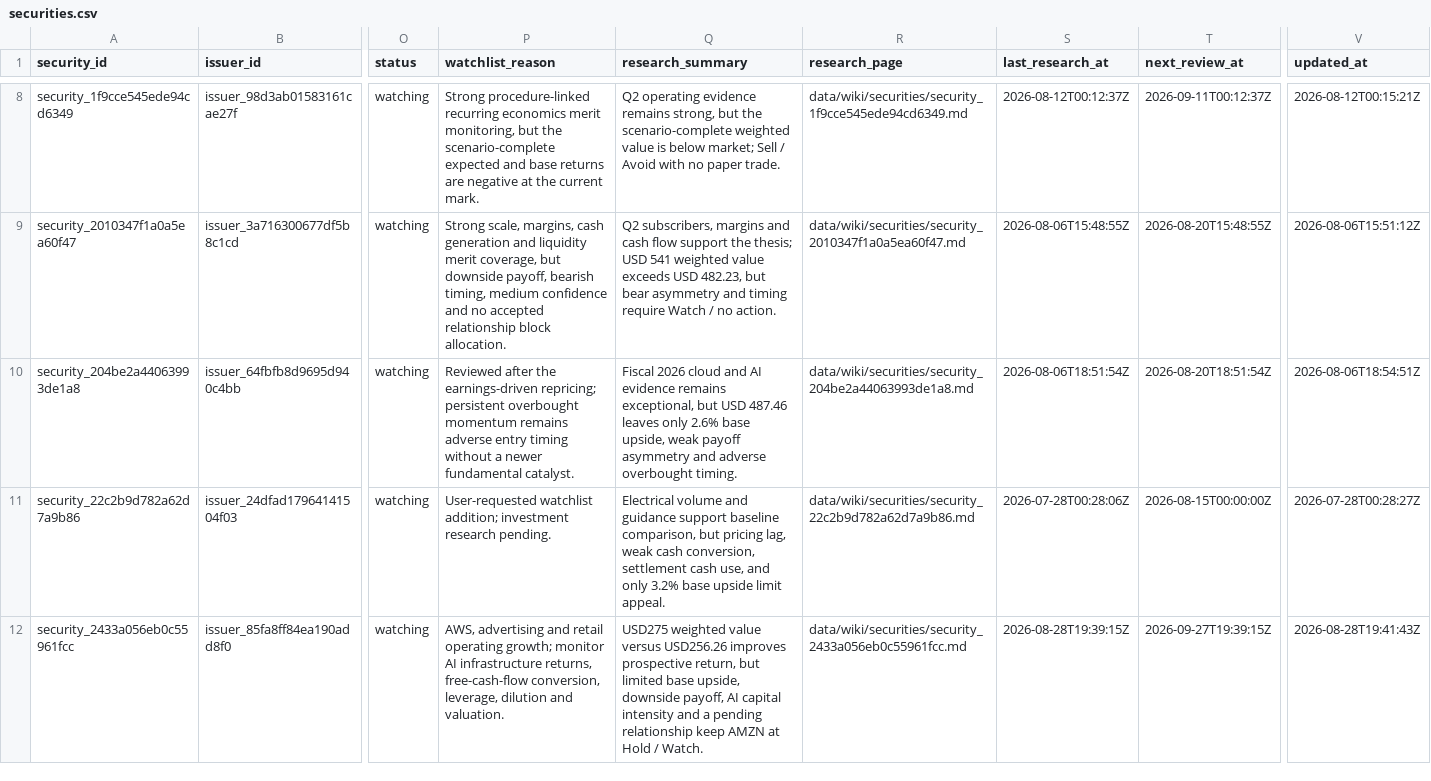
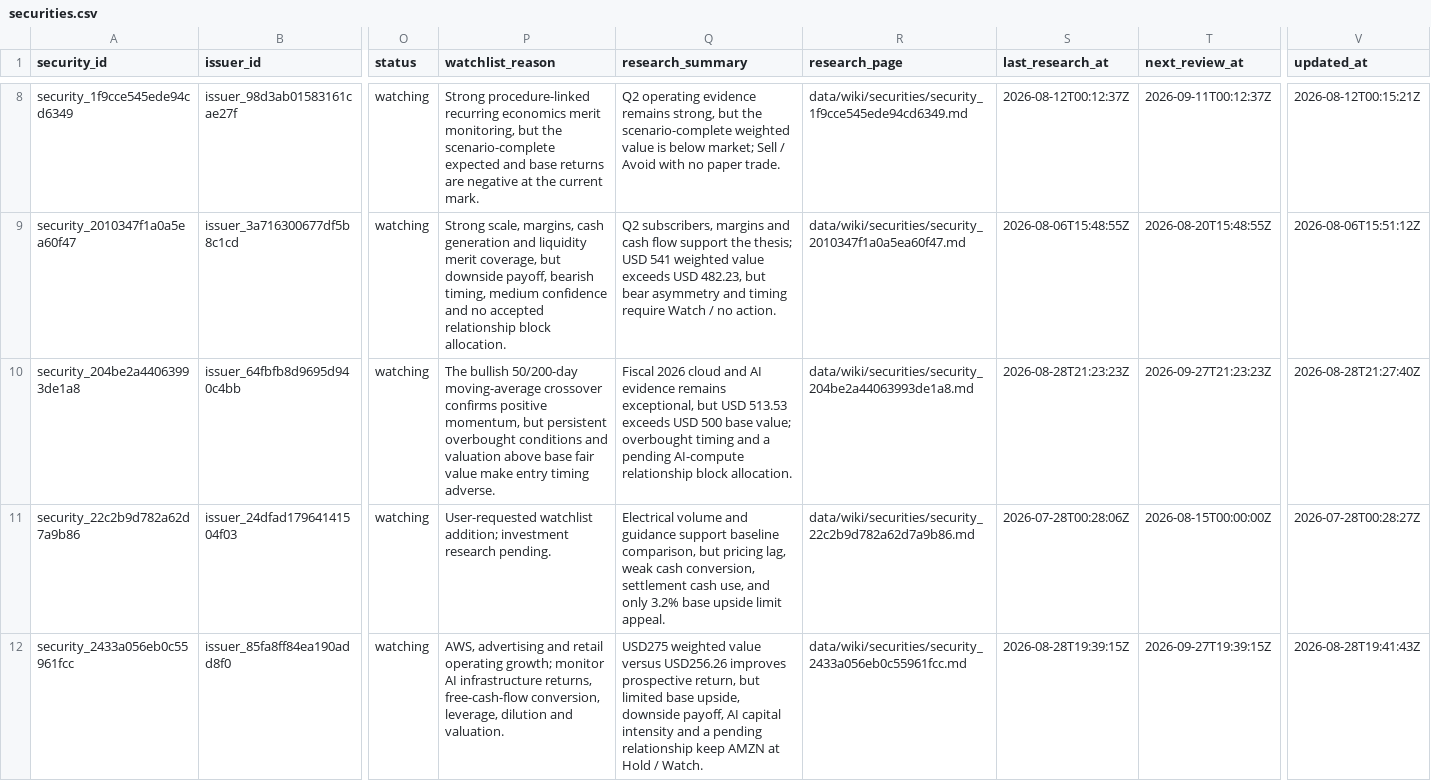
Before and after one commit to Kabutojira/PaperTrader, a CSV file: data/tables/securities.csv, drawn as a sheet; only a part is shown, gaps mark what is left out; the diff names each change by its address in the sheet, - before the commit and + after, or states it on an @@ line.

```diff
--- a/data/tables/securities.csv
+++ b/data/tables/securities.csv
-P10 (watchlist_reason): Reviewed after the earnings-driven repricing; persistent overbought momentum remains adverse entry timing without a newer fundamental catalyst.
+P10 (watchlist_reason): The bullish 50/200-day moving-average crossover confirms positive momentum, but persistent overbought conditions and valuation above base fair value make entry timing adverse.
-Q10 (research_summary): …but USD 487.46 leaves only 2.6% base upside, weak payoff asymmetry and adverse overbought timing.
+Q10 (research_summary): …but USD 513.53 exceeds USD 500 base value; overbought timing and a pending AI-compute relationship block allocation.
-S10 (last_research_at): 2026-08-06T18:51:54Z
+S10 (last_research_at): 2026-08-28T21:23:23Z
-T10 (next_review_at): 2026-08-20T18:51:54Z
+T10 (next_review_at): 2026-09-27T21:23:23Z
-V10 (updated_at): 2026-08-06T18:54:51Z
+V10 (updated_at): 2026-08-28T21:27:40Z
```
Also changed, not shown: data/operations/operations_history.csv, data/tables/security_assessment_history.csv, 22 other files.
